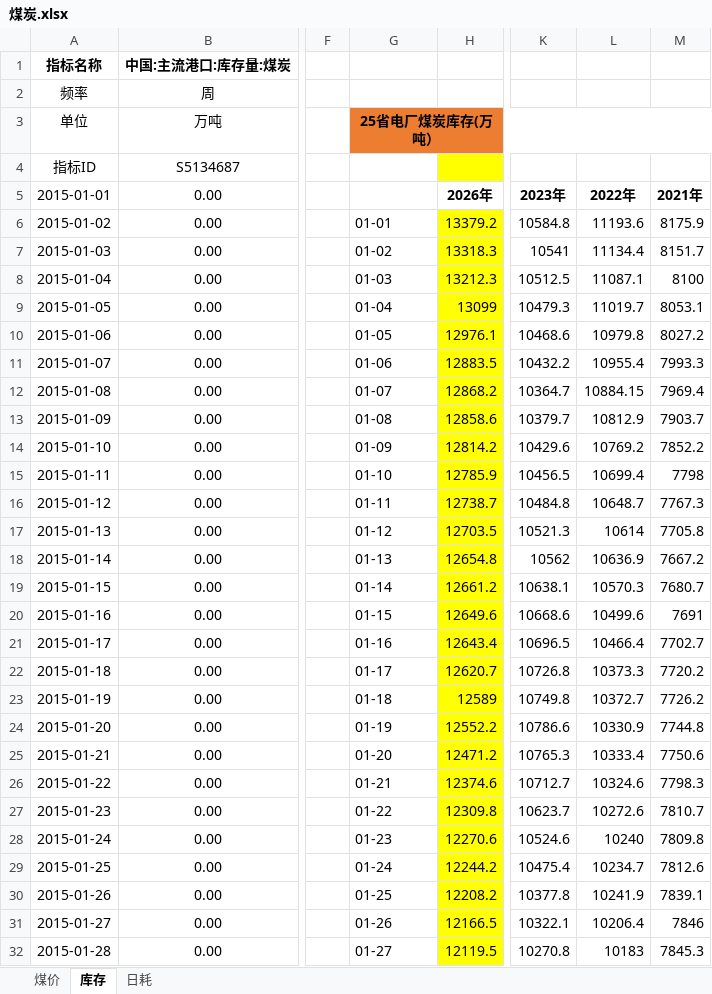
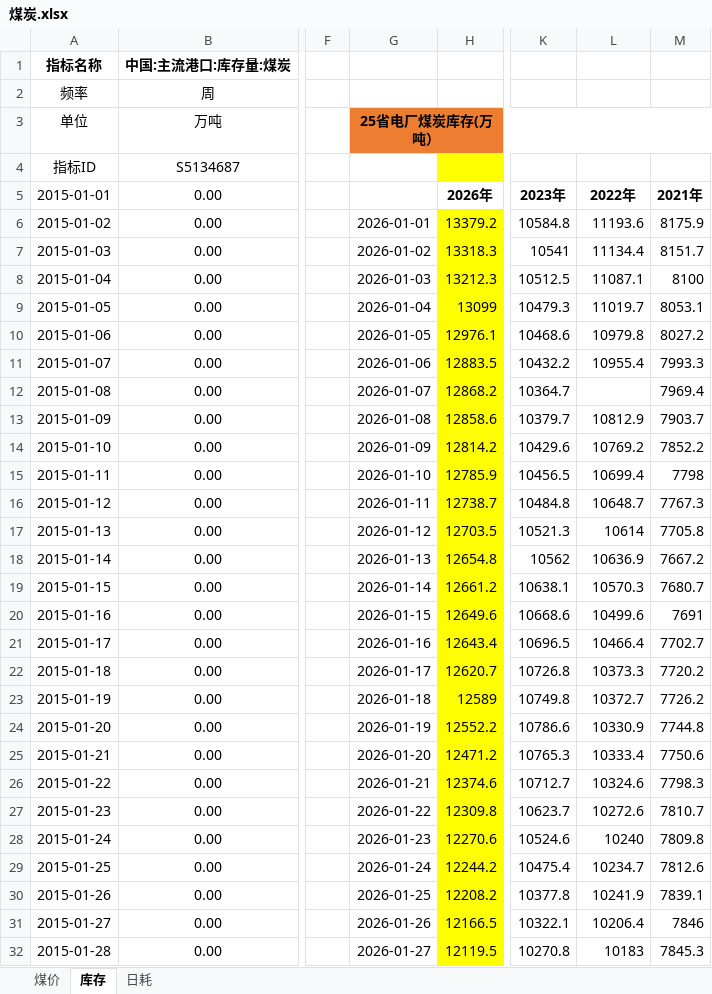
Before and after one commit to lkf1015/cycle-industry, an Excel workbook: 煤炭.xlsx, sheet 库存, drawn as a sheet; only a part is shown, gaps mark what is left out; values as stored, in another font and other column widths than the file's, no borders; the diff covers the shown part only; the diff names each change by its address in the sheet, - before the commit and + after, or states it on an @@ line.

```diff
--- a/煤炭.xlsx (sheet 库存)
+++ b/煤炭.xlsx (sheet 库存)
-G6: 01-01
+G6: 2026-01-01
-G7: 01-02
+G7: 2026-01-02
-G8: 01-03
+G8: 2026-01-03
-G9: 01-04
+G9: 2026-01-04
-G10: 01-05
+G10: 2026-01-05
-G11: 01-06
+G11: 2026-01-06
-G12: 01-07
+G12: 2026-01-07
-L12 (2022年): 10884.15
+L12 (2022年): (empty)
-G13: 01-08
+G13: 2026-01-08
-G14: 01-09
+G14: 2026-01-09
-G15: 01-10
+G15: 2026-01-10
-G16: 01-11
+G16: 2026-01-11
-G17: 01-12
+G17: 2026-01-12
-G18: 01-13
+G18: 2026-01-13
-G19: 01-14
+G19: 2026-01-14
-G20: 01-15
+G20: 2026-01-15
-G21: 01-16
+G21: 2026-01-16
-G22: 01-17
+G22: 2026-01-17
-G23: 01-18
+G23: 2026-01-18
-G24: 01-19
+G24: 2026-01-19
-G25: 01-20
+G25: 2026-01-20
-G26: 01-21
+G26: 2026-01-21
-G27: 01-22
+G27: 2026-01-22
-G28: 01-23
+G28: 2026-01-23
-G29: 01-24
+G29: 2026-01-24
-G30: 01-25
+G30: 2026-01-25
-G31: 01-26
+G31: 2026-01-26
-G32: 01-27
+G32: 2026-01-27
```
Also changed, not shown: 15 added rows and 375 edited cells elsewhere in this sheet, sheet 日耗, sheet 煤价, formulas that keep their value, 基础化工.xlsx, 有色.xlsx, 6 other files.
